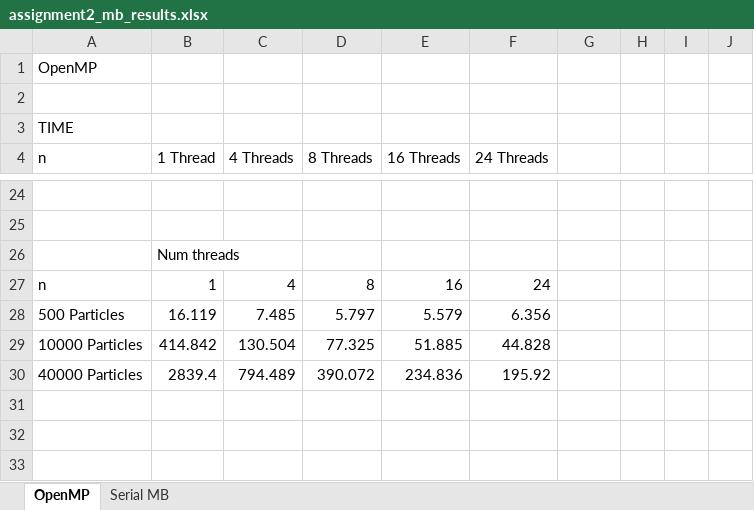
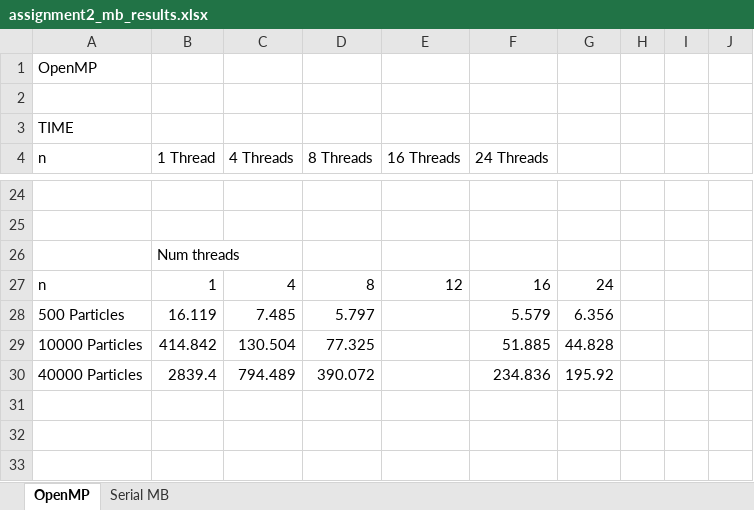
Before and after one commit to HongjianZhang/CS267, an Excel workbook: assignment2_mb_results.xlsx, sheet OpenMP, drawn as a sheet; only a part is shown, gaps mark what is left out; values as stored, in another font and other column widths than the file's, no borders; charts and pictures not drawn; the diff names each change by its address in the sheet, - before the commit and + after, or states it on an @@ line.

Commit message:
added space for more measurements

```diff
--- a/assignment2_mb_results.xlsx (sheet OpenMP)
+++ b/assignment2_mb_results.xlsx (sheet OpenMP)
-E27 (16 Threads): 16
+E27 (16 Threads): 12
-F27 (24 Threads): 24
+F27 (24 Threads): 16
-G27: (empty)
+G27: 24
-E28 (16 Threads): 5.579
+E28 (16 Threads): (empty)
-F28 (24 Threads): 6.356
+F28 (24 Threads): 5.579
-G28: (empty)
+G28: 6.356
-E29 (16 Threads): 51.885
+E29 (16 Threads): (empty)
-F29 (24 Threads): 44.828
+F29 (24 Threads): 51.885
-G29: (empty)
+G29: 44.828
-E30 (16 Threads): 234.836
+E30 (16 Threads): (empty)
-F30 (24 Threads): 195.92
+F30 (24 Threads): 234.836
-G30: (empty)
+G30: 195.92
```
Also changed, not shown: charts or pictures.
